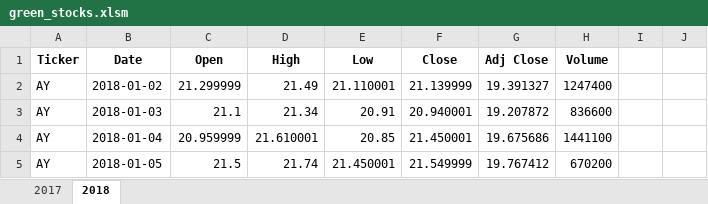
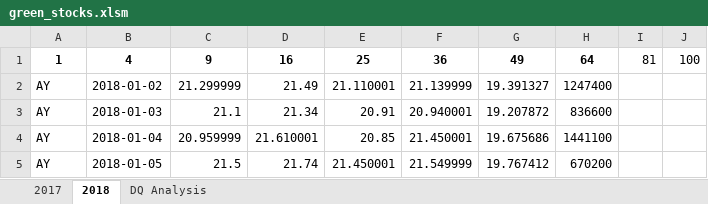
Before and after one commit to shilpabt/stock-analysis, an Excel workbook: green_stocks.xlsm, sheet 2018, drawn as a sheet; only a part is shown; values as stored, in another font and other column widths than the file's, no borders; removed rows and columns are numbered as before the commit, all else as after; the diff names each change by its address in the sheet, - before the commit and + after, or states it on an @@ line.

Commit message:
Macro - Adding Daily volume for DQ

```diff
--- a/green_stocks.xlsm (sheet 2018)
+++ b/green_stocks.xlsm (sheet 2018)
+sheet tab: DQ Analysis
-row 1: Ticker | Date | Open | High | Low | Close | Adj Close | Volume
+row 1: 1 | 4 | 9 | 16 | 25 | 36 | 49 | 64 | 81 | 100
```
